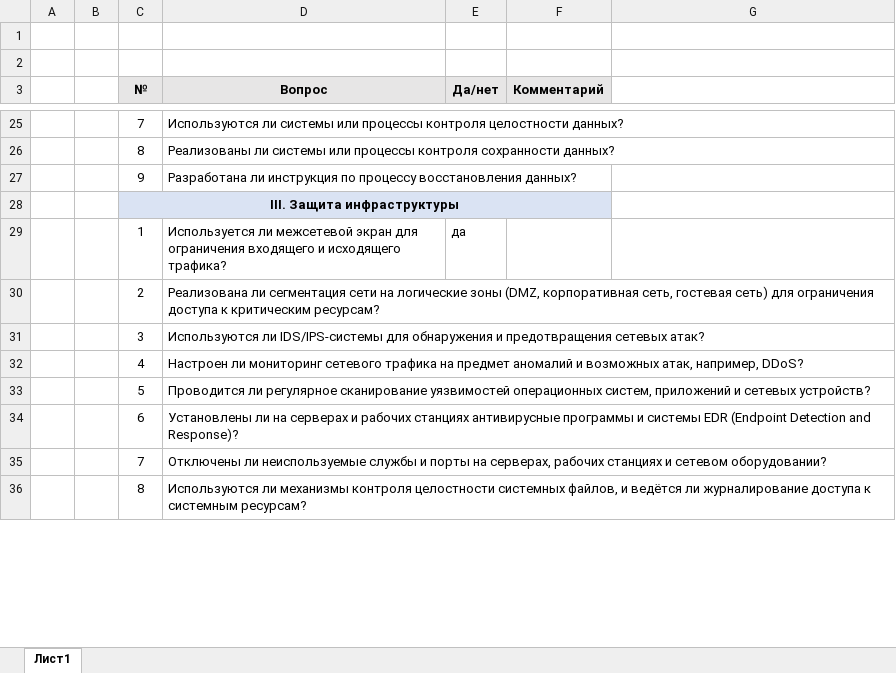
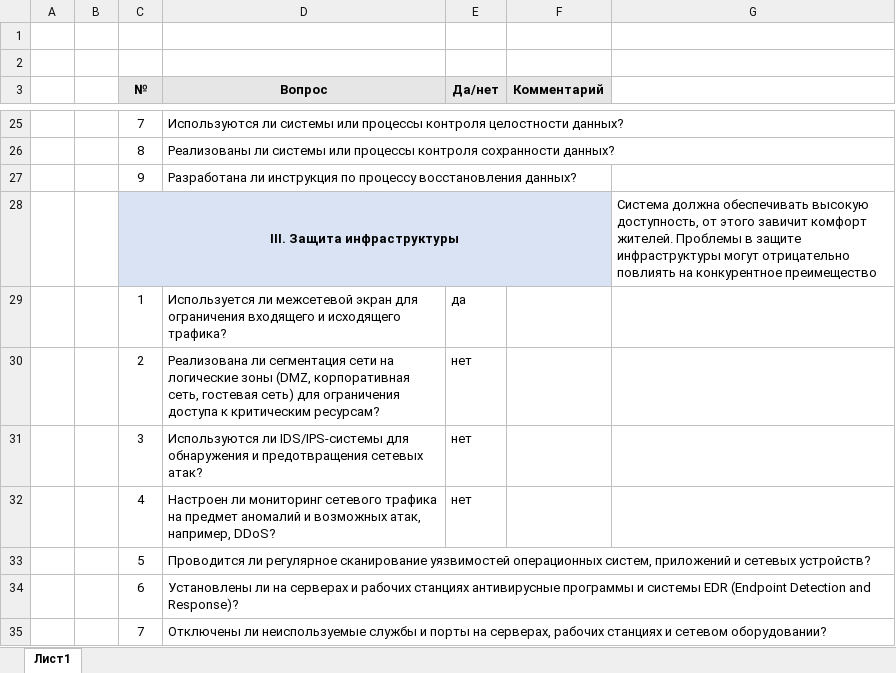
Before and after one commit to dzhambulat/architecture-sprint-7, an Excel workbook: Exc2/Проверочный лист для аудита ИБ.xlsx, sheet Лист1, drawn as a sheet; only a part is shown, gaps mark what is left out; the shorter side is filled out with more unchanged rows; values as stored, in another font and other column widths than the file's, no borders; the diff covers the shown part only; the diff names each change by its address in the sheet, - before the commit and + after, or states it on an @@ line.

```diff
--- a/Exc2/Проверочный лист для аудита ИБ.xlsx (sheet Лист1)
+++ b/Exc2/Проверочный лист для аудита ИБ.xlsx (sheet Лист1)
-G28: (empty)
+G28: Система должна обеспечивать высокую доступность, от этого завичит комфорт жителей. Проблемы в защите инфраструктуры могут отрицательно повлиять на конкурентное преимещество
-E30:E32 (Да/нет): (empty)
+E30:E32 (Да/нет): нет
```
Also changed, not shown: 5 edited cells elsewhere in this sheet, 2 other files.
